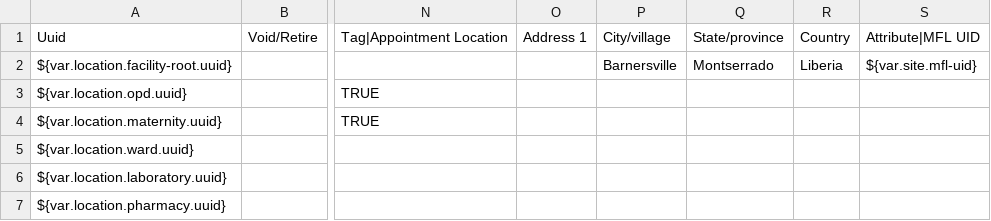
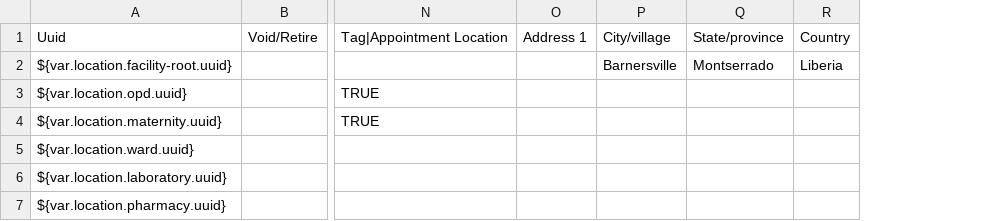
Before and after one commit to IntelliSOFT-Consulting/liberia-emr, a CSV file: content-packages/content-site-barnersville/configuration/backend_configuration/locations/locations-barnersville.csv, drawn as a sheet; only a part is shown, gaps mark what is left out; the diff names each change by its address in the sheet, - before the commit and + after, or states it on an @@ line.

```diff
--- a/content-packages/content-site-barnersville/configuration/backend_configuration/locations/locations-barnersville.csv
+++ b/content-packages/content-site-barnersville/configuration/backend_configuration/locations/locations-barnersville.csv
-column S, rows 1-2: Attribute|MFL UID | ${var.site.mfl-uid}
```
Also changed, not shown: content-packages/content-site-careysburg/configuration/backend_configuration/locations/locations-careysburg.csv, 2 other files.
